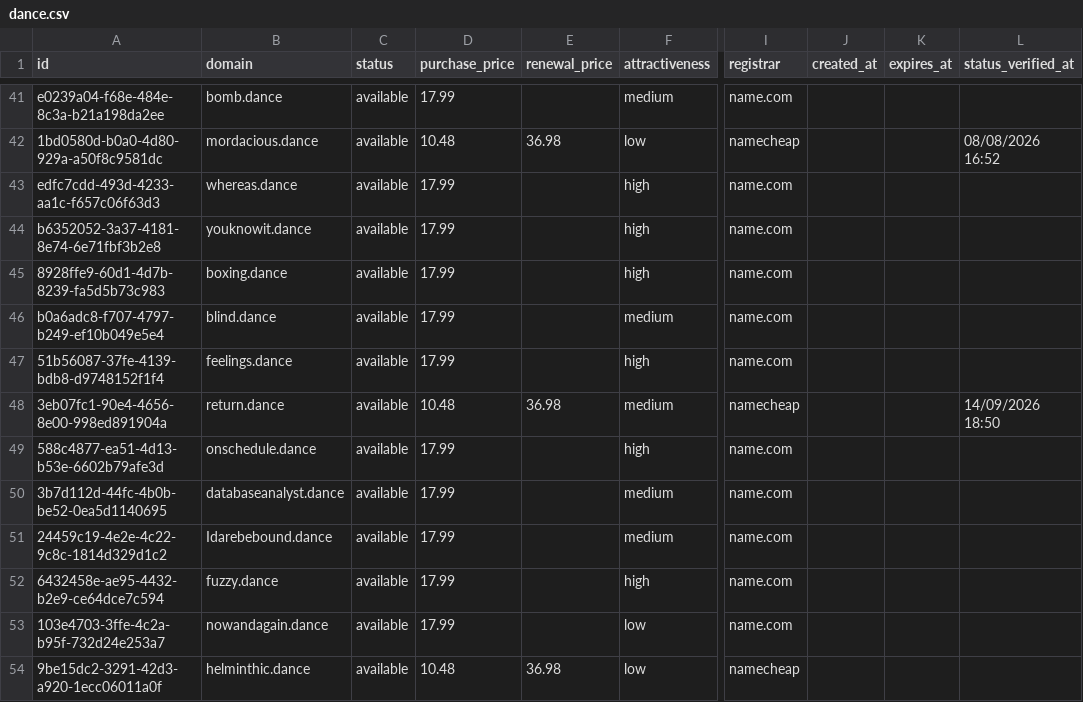
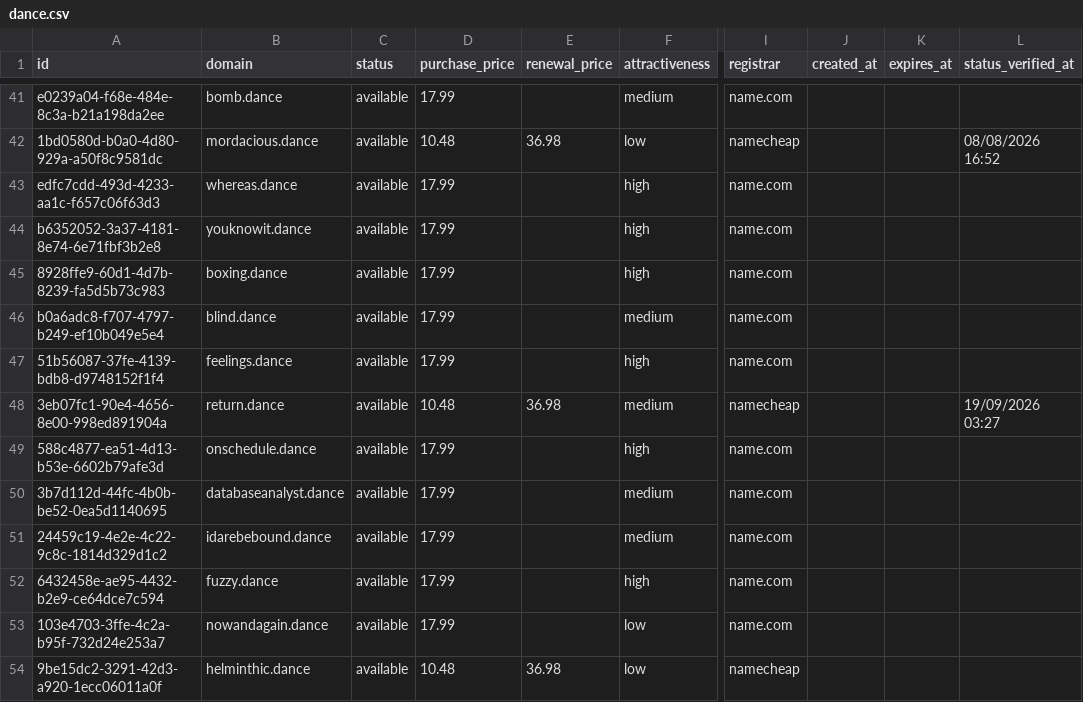
Before and after one commit to UniqueDomains/dance-oneword-domains, a CSV file: dance.csv, drawn as a sheet; only a part is shown, gaps mark what is left out; the diff covers the shown part only; the diff names each change by its address in the sheet, - before the commit and + after, or states it on an @@ line.

Commit message:
Domains update

```diff
--- a/dance.csv
+++ b/dance.csv
-L48 (status_verified_at): 14/09/2026 18:50
+L48 (status_verified_at): 19/09/2026 03:27
-B51 (domain): Idarebebound.dance
+B51 (domain): idarebebound.dance
```
Also changed, not shown: 1 added row, 1 removed row and 94 edited cells elsewhere in this file, 4 other files.
